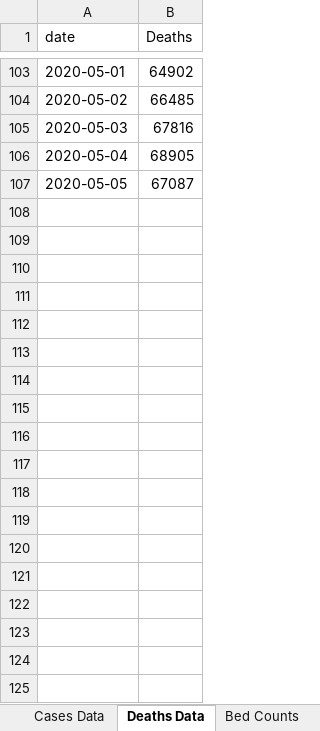
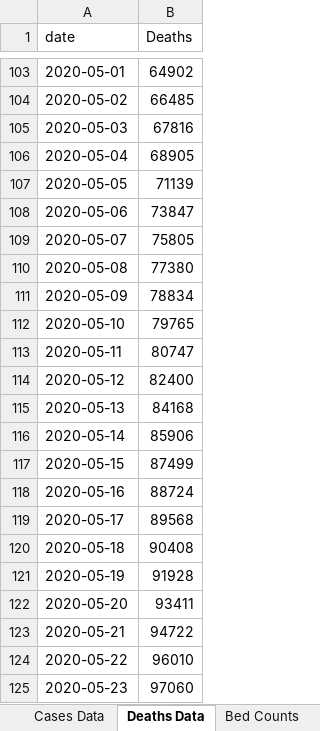
Before and after one commit to mhowe0422/mhowe0422.github.io, an Excel workbook: covid19/data/USCaseCount.xlsx, sheet Deaths Data, drawn as a sheet; only a part is shown, gaps mark what is left out; values as stored, in another font and other column widths than the file's, no borders; table styles not drawn; the diff covers the shown part only; the diff names each change by its address in the sheet, - before the commit and + after, or states it on an @@ line.

```diff
--- a/covid19/data/USCaseCount.xlsx (sheet Deaths Data)
+++ b/covid19/data/USCaseCount.xlsx (sheet Deaths Data)
-B107 (Deaths): 67087
+B107 (Deaths): 71139
+row 108: 2020-05-06 | 73847
+row 109: 2020-05-07 | 75805
+row 110: 2020-05-08 | 77380
+row 111: 2020-05-09 | 78834
+row 112: 2020-05-10 | 79765
+row 113: 2020-05-11 | 80747
+row 114: 2020-05-12 | 82400
+row 115: 2020-05-13 | 84168
+row 116: 2020-05-14 | 85906
+row 117: 2020-05-15 | 87499
+row 118: 2020-05-16 | 88724
+row 119: 2020-05-17 | 89568
+row 120: 2020-05-18 | 90408
+row 121: 2020-05-19 | 91928
+row 122: 2020-05-20 | 93411
+row 123: 2020-05-21 | 94722
+row 124: 2020-05-22 | 96010
+row 125: 2020-05-23 | 97060
```
Also changed, not shown: 192 added rows elsewhere in this sheet, sheet County Counts, sheet Cases Data, charts or pictures, covid19/data/CaseRatio.xlsx, covid19/data/CountyStateCaseDeathTrends.xlsx, 4 other files.
